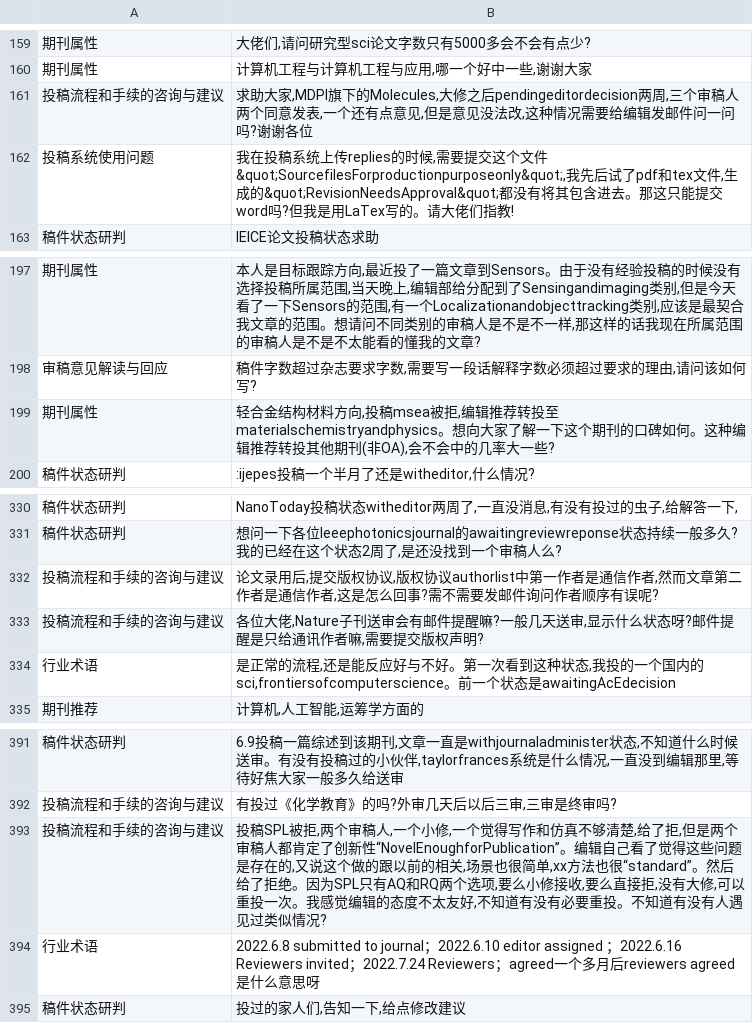
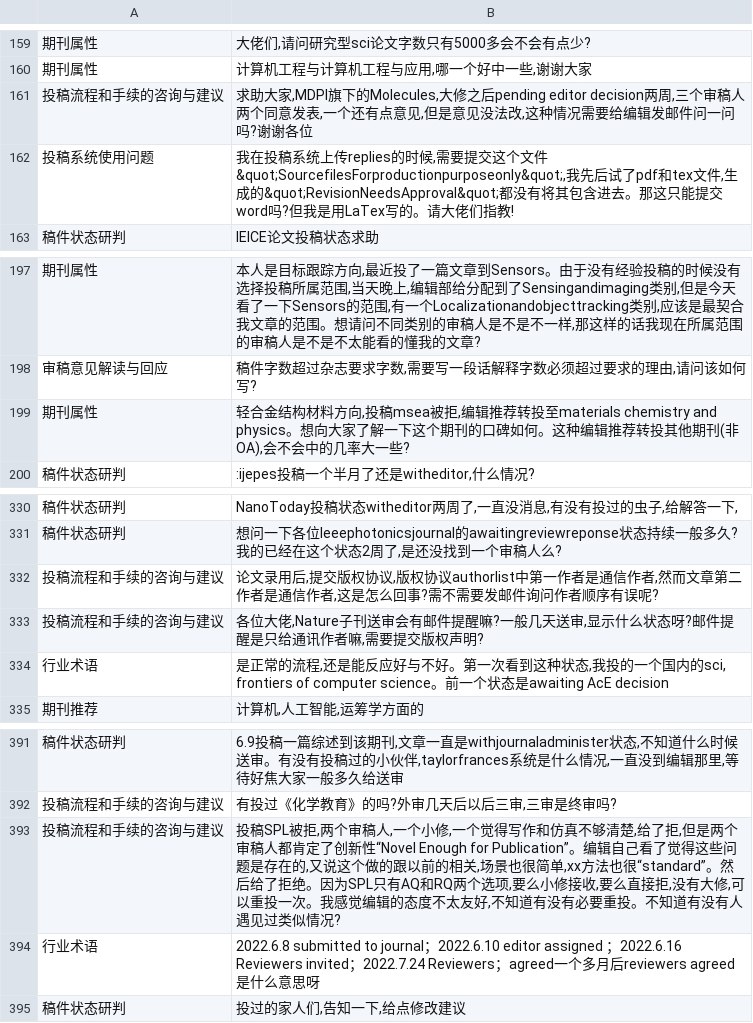
Before and after one commit to thetaaaaa/intention_analyse, a TSV file: xmc/desc/test.tsv, drawn as a sheet; only a part is shown, gaps mark what is left out.

```diff
--- a/xmc/desc/test.tsv
+++ b/xmc/desc/test.tsv
@@ -160,3 +160,3 @@
 期刊属性	计算机工程与计算机工程与应用,哪一个好中一些,谢谢大家
-投稿流程和手续的咨询与建议	求助大家,MDPI旗下的Molecules,大修之后pendingeditordecision两周,三个审稿人两个同意发表,一个还有点意见,但是意见没法改,这种情况需要给编辑发邮件问一问吗?谢谢各位
+投稿流程和手续的咨询与建议	求助大家,MDPI旗下的Molecules,大修之后pending editor decision两周,三个审稿人两个同意发表,一个还有点意见,但是意见没法改,这种情况需要给编辑发邮件问一问吗?谢谢各位
 投稿系统使用问题	我在投稿系统上传replies的时候,需要提交这个文件&quot;SourcefilesForproductionpurposeonly&quot;,我先后试了pdf和tex文件,生成的&quot;RevisionNeedsApproval&quot;都没有将其包含进去。那这只能提交word吗?但我是用LaTex写的。请大佬们指教!
@@ -198,3 +198,3 @@
 审稿意见解读与回应	稿件字数超过杂志要求字数,需要写一段话解释字数必须超过要求的理由,请问该如何写?
-期刊属性	轻合金结构材料方向,投稿msea被拒,编辑推荐转投至materialschemistryandphysics。想向大家了解一下这个期刊的口碑如何。这种编辑推荐转投其他期刊(非OA),会不会中的几率大一些?
+期刊属性	轻合金结构材料方向,投稿msea被拒,编辑推荐转投至materials chemistry and physics。想向大家了解一下这个期刊的口碑如何。这种编辑推荐转投其他期刊(非OA),会不会中的几率大一些?
 稿件状态研判	:ijepes投稿一个半月了还是witheditor,什么情况?
@@ -333,3 +333,3 @@
 投稿流程和手续的咨询与建议	各位大佬,Nature子刊送审会有邮件提醒嘛?一般几天送审,显示什么状态呀?邮件提醒是只给通讯作者嘛,需要提交版权声明?
-行业术语	是正常的流程,还是能反应好与不好。第一次看到这种状态,我投的一个国内的sci,frontiersofcomputerscience。前一个状态是awaitingAcEdecision
+行业术语	是正常的流程,还是能反应好与不好。第一次看到这种状态,我投的一个国内的sci, frontiers of computer science。前一个状态是awaiting AcE decision
 期刊推荐	计算机,人工智能,运筹学方面的
@@ -392,3 +392,3 @@
 投稿流程和手续的咨询与建议	有投过《化学教育》的吗?外审几天后以后三审,三审是终审吗?
-投稿流程和手续的咨询与建议	投稿SPL被拒,两个审稿人,一个小修,一个觉得写作和仿真不够清楚,给了拒,但是两个审稿人都肯定了创新性“NovelEnoughforPublication”。编辑自己看了觉得这些问题是存在的,又说这个做的跟以前的相关,场景也很简单,xx方法也很“standard”。然后给了拒绝。因为SPL只有AQ和RQ两个选项,要么小修接收,要么直接拒,没有大修,可以重投一次。我感觉编辑的态度不太友好,不知道有没有必要重投。不知道有没有人遇见过类似情况?
+投稿流程和手续的咨询与建议	投稿SPL被拒,两个审稿人,一个小修,一个觉得写作和仿真不够清楚,给了拒,但是两个审稿人都肯定了创新性“Novel Enough for Publication”。编辑自己看了觉得这些问题是存在的,又说这个做的跟以前的相关,场景也很简单,xx方法也很“standard”。然后给了拒绝。因为SPL只有AQ和RQ两个选项,要么小修接收,要么直接拒,没有大修,可以重投一次。我感觉编辑的态度不太友好,不知道有没有必要重投。不知道有没有人遇见过类似情况?
 行业术语	2022.6.8 submitted to journal；2022.6.10 editor assigned ；2022.6.16 Reviewers invited；2022.7.24 Reviewers；agreed一个多月后reviewers agreed是什么意思呀
```
Also changed, not shown: xmc/desc/train.tsv, xmc/title_desc/test.tsv, 4 other files.
